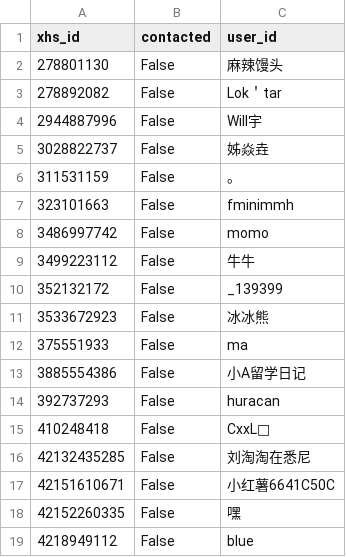
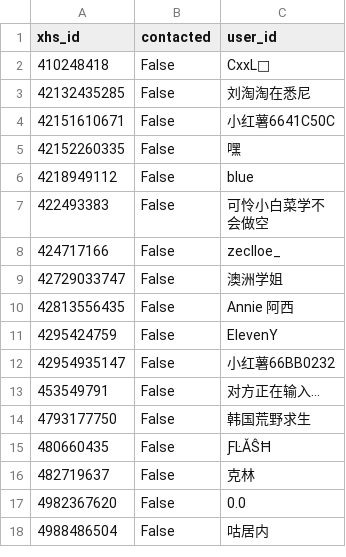
Before and after one commit to Quadrilateral-Investment-Dev/xhs_msg_bot, a CSV file: app/src/main/assets/potential_landlords.csv, drawn as a sheet; only a part is shown; the shorter side is filled out with more unchanged rows; the diff names each change by its address in the sheet, - before the commit and + after, or states it on an @@ line.

```diff
--- a/app/src/main/assets/potential_landlords.csv
+++ b/app/src/main/assets/potential_landlords.csv
-row 2: 278801130 | False | 麻辣馒头
-row 3: 278892082 | False | Lok＇tar
-row 4: 2944887996 | False | Will宇
-row 5: 3028822737 | False | 姊焱垚
-row 6: 311531159 | False | 。
-row 7: 323101663 | False | fminimmh
-row 8: 3486997742 | False | momo
-row 9: 3499223112 | False | 牛牛
-row 10: 352132172 | False | _139399
-row 11: 3533672923 | False | 冰冰熊
-row 12: 375551933 | False | ma
-row 13: 3885554386 | False | 小A留学日记
-row 14: 392737293 | False | huracan
```
Also changed, not shown: 1 other file.
